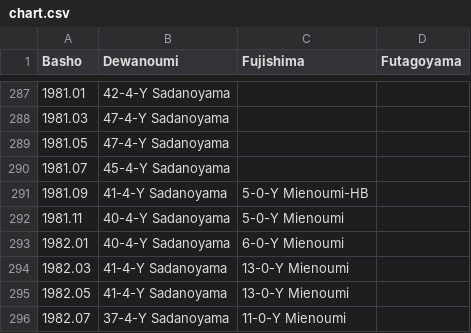
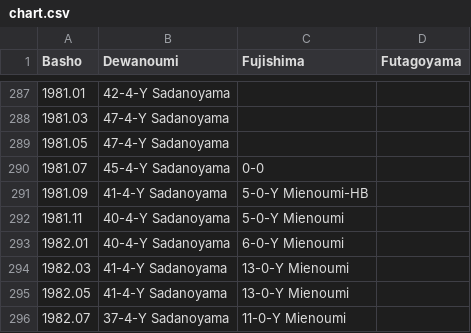
Before and after one commit to andre1670/sumo-heya-chart, a CSV file: chart.csv, drawn as a sheet; only a part is shown, gaps mark what is left out.

Commit message:
Update chart.csv

```diff
--- a/chart.csv
+++ b/chart.csv
@@ -289,3 +289,3 @@ Basho,Dewanoumi,Fujishima,Futagoyama
 1981.05,47-4-Y Sadanoyama,,
-1981.07,45-4-Y Sadanoyama,,
+1981.07,45-4-Y Sadanoyama,0-0,
 1981.09,41-4-Y Sadanoyama,5-0-Y Mienoumi-HB,
```
